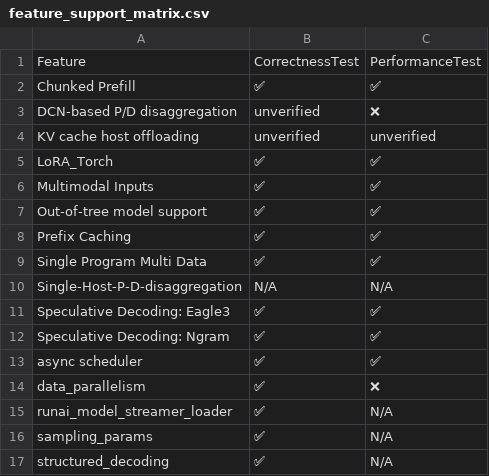
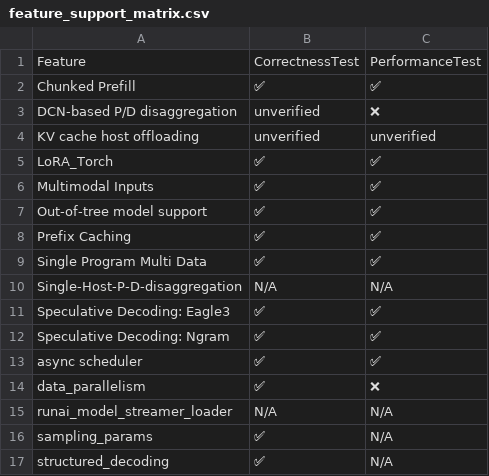
Before and after one commit to inkitori/claude-deepseek-v4, a CSV file: support_matrices/nightly/feature_support_matrix.csv, drawn as a sheet.

Commit message:
[skip ci] Update nightly support matrices
Signed-off-by: Buildkite Bot <buildkite-bot@users.noreply.github.com>

```diff
--- a/support_matrices/nightly/feature_support_matrix.csv
+++ b/support_matrices/nightly/feature_support_matrix.csv
@@ -14,3 +14,3 @@ Feature,CorrectnessTest,PerformanceTest
 "data_parallelism",✅,❌
-"runai_model_streamer_loader",✅,N/A
+"runai_model_streamer_loader",N/A,N/A
 "sampling_params",✅,N/A
```
Also changed, not shown: support_matrices/nightly/kernel_support_matrix-microbenchmarks.csv, support_matrices/nightly/multimodal_model_support_matrix.csv, 1 other file.
